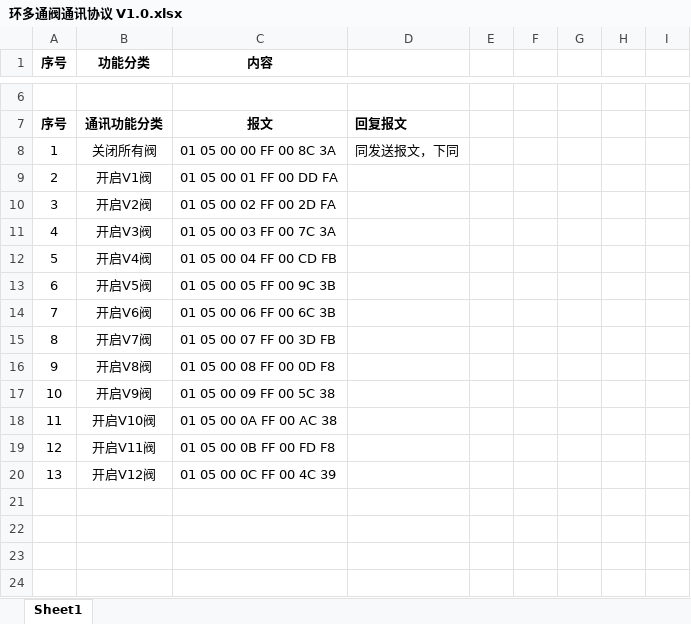
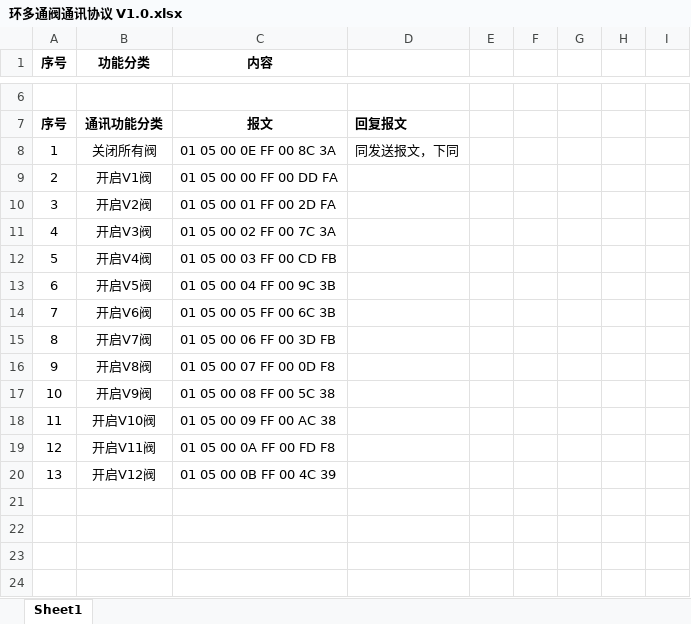
Before and after one commit to qimao/CircleValve, an Excel workbook: 环多通阀通讯协议 V1.0.xlsx, sheet Sheet1, drawn as a sheet; only a part is shown, gaps mark what is left out; values as stored, in another font and other column widths than the file's, no borders; the diff names each change by its address in the sheet, - before the commit and + after, or states it on an @@ line.

```diff
--- a/环多通阀通讯协议 V1.0.xlsx (sheet Sheet1)
+++ b/环多通阀通讯协议 V1.0.xlsx (sheet Sheet1)
-C8 (内容): 01 05 00 00 FF 00 8C 3A
+C8 (内容): 01 05 00 0E FF 00 8C 3A
-C9 (内容): 01 05 00 01 FF 00 DD FA
+C9 (内容): 01 05 00 00 FF 00 DD FA
-C10 (内容): 01 05 00 02 FF 00 2D FA
+C10 (内容): 01 05 00 01 FF 00 2D FA
-C11 (内容): 01 05 00 03 FF 00 7C 3A
+C11 (内容): 01 05 00 02 FF 00 7C 3A
-C12 (内容): 01 05 00 04 FF 00 CD FB
+C12 (内容): 01 05 00 03 FF 00 CD FB
-C13 (内容): 01 05 00 05 FF 00 9C 3B
+C13 (内容): 01 05 00 04 FF 00 9C 3B
-C14 (内容): 01 05 00 06 FF 00 6C 3B
+C14 (内容): 01 05 00 05 FF 00 6C 3B
-C15 (内容): 01 05 00 07 FF 00 3D FB
+C15 (内容): 01 05 00 06 FF 00 3D FB
-C16 (内容): 01 05 00 08 FF 00 0D F8
+C16 (内容): 01 05 00 07 FF 00 0D F8
-C17 (内容): 01 05 00 09 FF 00 5C 38
+C17 (内容): 01 05 00 08 FF 00 5C 38
-C18 (内容): 01 05 00 0A FF 00 AC 38
+C18 (内容): 01 05 00 09 FF 00 AC 38
-C19 (内容): 01 05 00 0B FF 00 FD F8
+C19 (内容): 01 05 00 0A FF 00 FD F8
-C20 (内容): 01 05 00 0C FF 00 4C 39
+C20 (内容): 01 05 00 0B FF 00 4C 39
```
Also changed, not shown: 环多通阀/CircleValve PCB生产/CircleValve购买清单.xlsx, 8 other files.
